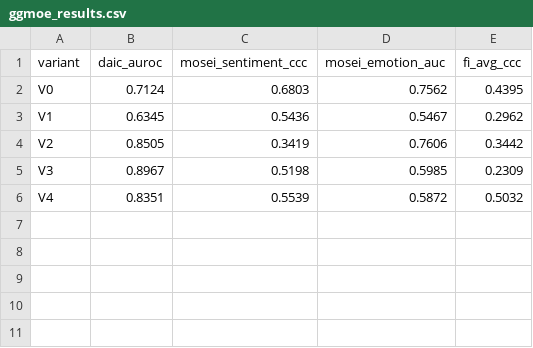
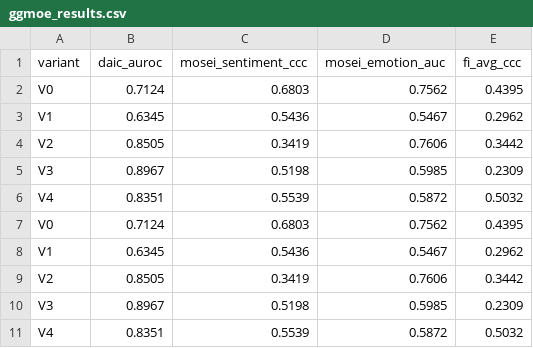
Before and after one commit to an-2018/experiment-5-unified-model, a CSV file: artifacts/tables/ggmoe_results.csv, drawn as a sheet; the diff names each change by its address in the sheet, - before the commit and + after, or states it on an @@ line.

```diff
--- a/artifacts/tables/ggmoe_results.csv
+++ b/artifacts/tables/ggmoe_results.csv
+row 7: V0 | 0.7124 | 0.6803 | 0.7562 | 0.4395
+row 8: V1 | 0.6345 | 0.5436 | 0.5467 | 0.2962
+row 9: V2 | 0.8505 | 0.3419 | 0.7606 | 0.3442
+row 10: V3 | 0.8967 | 0.5198 | 0.5985 | 0.2309
+row 11: V4 | 0.8351 | 0.5539 | 0.5872 | 0.5032
```
Also changed, not shown: artifacts/tables/phase08_llm_ablations.csv, 50 other files.
